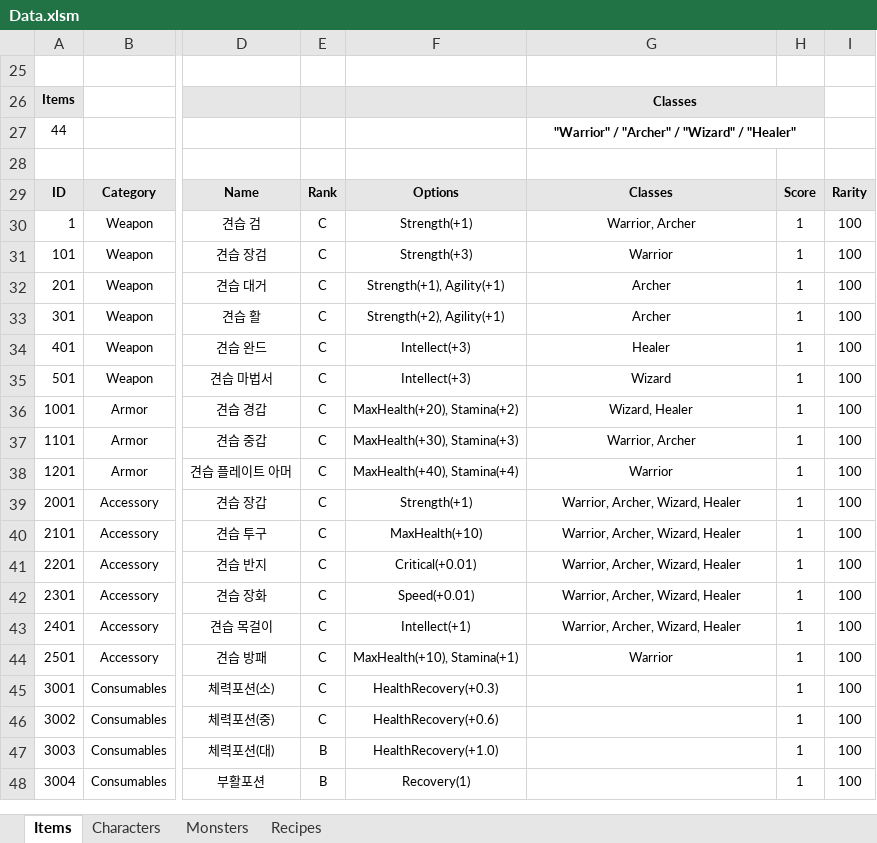
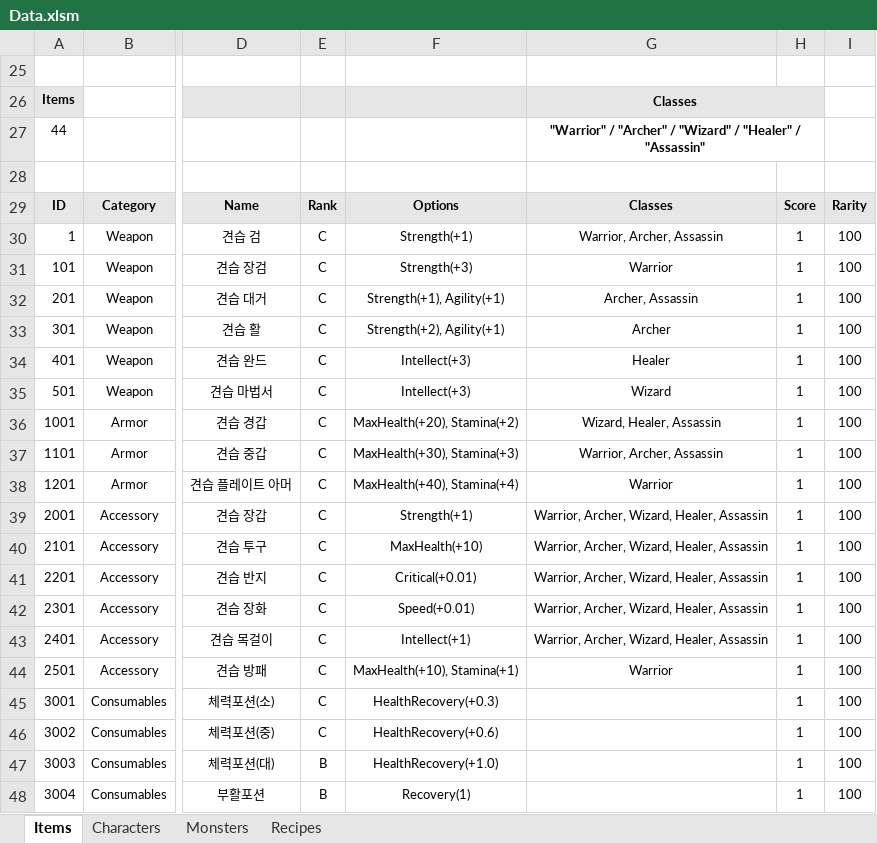
Before and after one commit to miso1209/projectB_withP, an Excel workbook: data/Data.xlsm, sheet Items, drawn as a sheet; only a part is shown, gaps mark what is left out; values as stored, in another font and other column widths than the file's, no borders; charts and pictures not drawn; the diff names each change by its address in the sheet, - before the commit and + after, or states it on an @@ line.

Commit message:
Miluda 로 Middle Boss Assets 변경, Assassin 클래스 추가.

```diff
--- a/data/Data.xlsm (sheet Items)
+++ b/data/Data.xlsm (sheet Items)
-G27 (Classes): …/ "Healer"
+G27 (Classes): …/ "Healer" / "Assassin"
-G30 (Classes): Warrior, Archer
+G30 (Classes): Warrior, Archer, Assassin
-G32 (Classes): Archer
+G32 (Classes): Archer, Assassin
-G36 (Classes): Wizard, Healer
+G36 (Classes): Wizard, Healer, Assassin
-G37 (Classes): Warrior, Archer
+G37 (Classes): Warrior, Archer, Assassin
-G39:G43 (Classes): Warrior, Archer, Wizard, Healer
+G39:G43 (Classes): Warrior, Archer, Wizard, Healer, Assassin
```
Also changed, not shown: sheet Characters, hidden cells, 7 other files.
